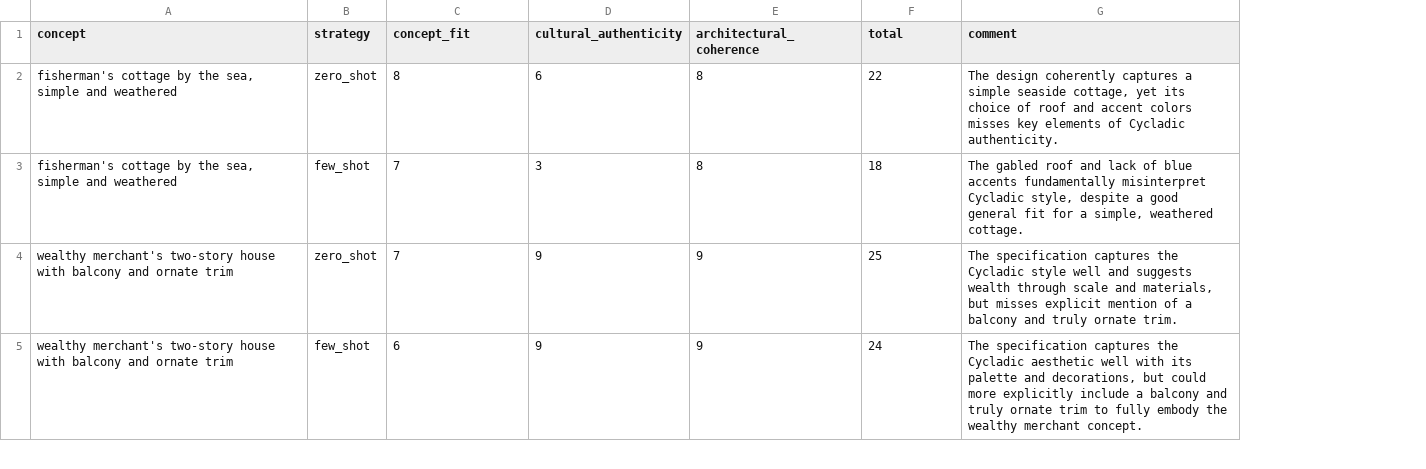
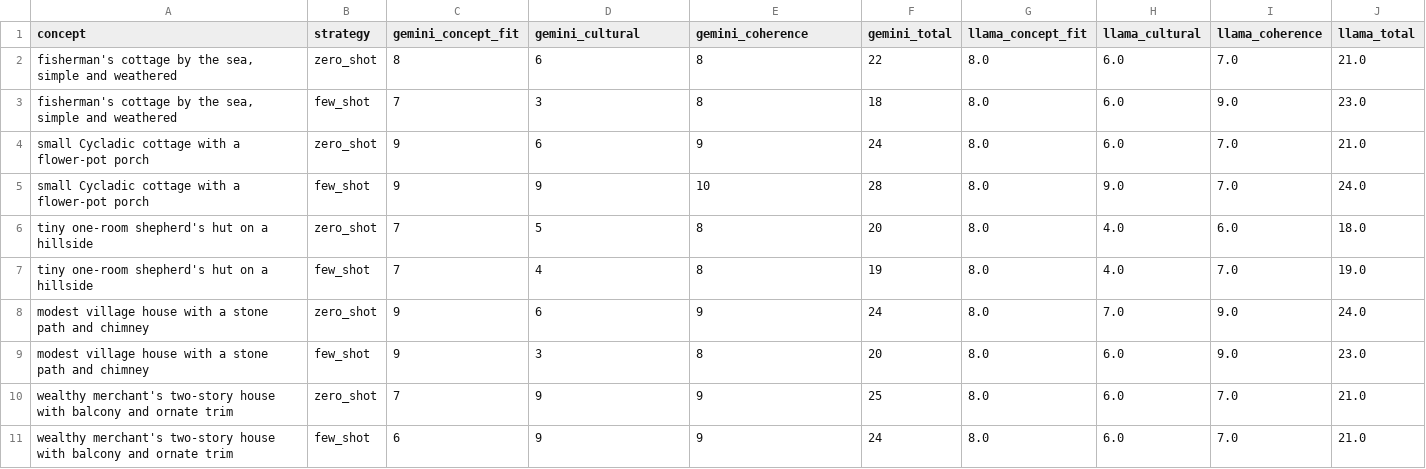
Before and after one commit to fernandofejzulla/GAME_AI_FINAL_FREE_PROJECT, a CSV file: Final_Assignment/results/exp_llm_strategy.csv, drawn as a sheet; only a part is shown; removed rows and columns are numbered as before the commit, all else as after; the diff covers the shown part only; the diff names each change by its address in the sheet, - before the commit and + after, or states it on an @@ line.

Commit message:
Added Llama judge to LLM experiment + cache, rebuild script, updated results
Need the .env file with the API keys for the LLMs

```diff
--- a/Final_Assignment/results/exp_llm_strategy.csv
+++ b/Final_Assignment/results/exp_llm_strategy.csv
-column G (comment), rows 2-5: The design coherently captures a simple seaside cottage, yet its choice of roof and accent colors misses key elements of Cycladic authenticity. | The gabled roof and lack of blue accents fundamentally misinterpret Cycladic style, despite a good general fit for a simple, weathered cottage. | The specification captures the Cycladic style well and suggests wealth through scale and materials, but misses explicit mention of a balcony and truly ornate trim. | The specification captures the Cycladic aesthetic well with its palette and decorations, but could more explicitly include a balcony and truly ornate trim to fully embody the wealthy merchant concept.
+column G (llama_concept_fit), rows 2-3: 8.0 | 8.0; rows 10-11: 8.0 | 8.0
+column H (llama_cultural), rows 2-3: 6.0 | 6.0; rows 10-11: 6.0 | 6.0
+column I (llama_coherence), rows 2-3: 7.0 | 9.0; rows 10-11: 7.0 | 7.0
+column J (llama_total), rows 2-3: 21.0 | 23.0; rows 10-11: 21.0 | 21.0
-C1: concept_fit
+C1: gemini_concept_fit
-D1: cultural_authenticity
+D1: gemini_cultural
-E1: architectural_coherence
+E1: gemini_coherence
-F1: total
+F1: gemini_total
+row 4: small Cycladic cottage with a flower-pot porch | zero_shot | 9 | 6 | 9 | 24 | 8.0 | 6.0 | 7.0 | 21.0
+row 5: small Cycladic cottage with a flower-pot porch | few_shot | 9 | 9 | 10 | 28 | 8.0 | 9.0 | 7.0 | 24.0
+row 6: tiny one-room shepherd's hut on a hillside | zero_shot | 7 | 5 | 8 | 20 | 8.0 | 4.0 | 6.0 | 18.0
+row 7: tiny one-room shepherd's hut on a hillside | few_shot | 7 | 4 | 8 | 19 | 8.0 | 4.0 | 7.0 | 19.0
+row 8: modest village house with a stone path and chimney | zero_shot | 9 | 6 | 9 | 24 | 8.0 | 7.0 | 9.0 | 24.0
+row 9: modest village house with a stone path and chimney | few_shot | 9 | 3 | 8 | 20 | 8.0 | 6.0 | 9.0 | 23.0
```
Also changed, not shown: 4 added rows and 2 moved rows elsewhere in this file, 42 other files.
